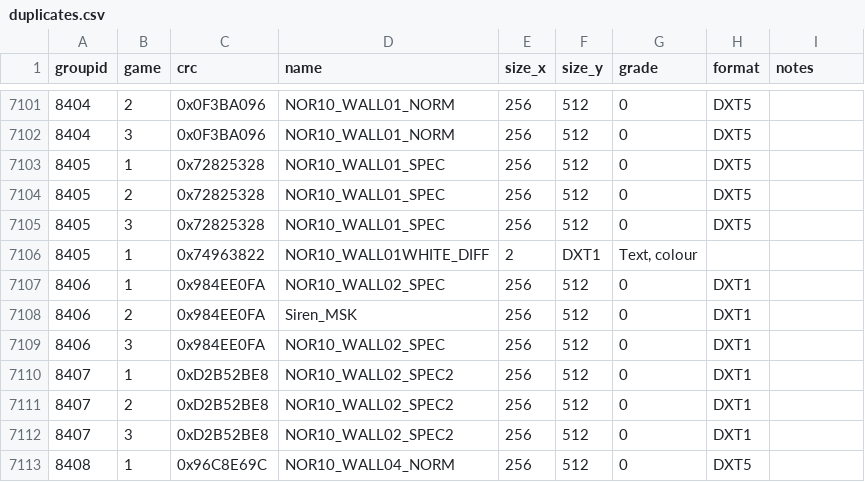
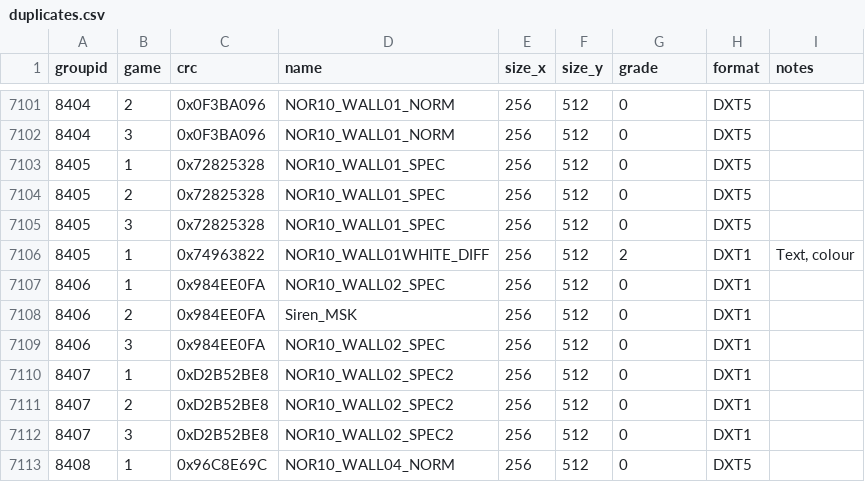
Before and after one commit to starkgate/TextureMapper, a CSV file: bin/duplicates.csv, drawn as a sheet; only a part is shown, gaps mark what is left out.

Commit message:
Update duplicates.csv

```diff
--- a/bin/duplicates.csv
+++ b/bin/duplicates.csv
@@ -7105,3 +7105,3 @@ groupid,game,crc,name,size_x,size_y,grade,format,notes
 8405,3,0x72825328,"NOR10_WALL01_SPEC",256,512,0,"DXT5",""
-8405,1,0x74963822,"NOR10_WALL01WHITE_DIFF",2,"DXT1","Text, colour"
+8405,1,0x74963822,"NOR10_WALL01WHITE_DIFF",256,512,2,"DXT1","Text, colour"
 8406,1,0x984EE0FA,"NOR10_WALL02_SPEC",256,512,0,"DXT1",""
```
